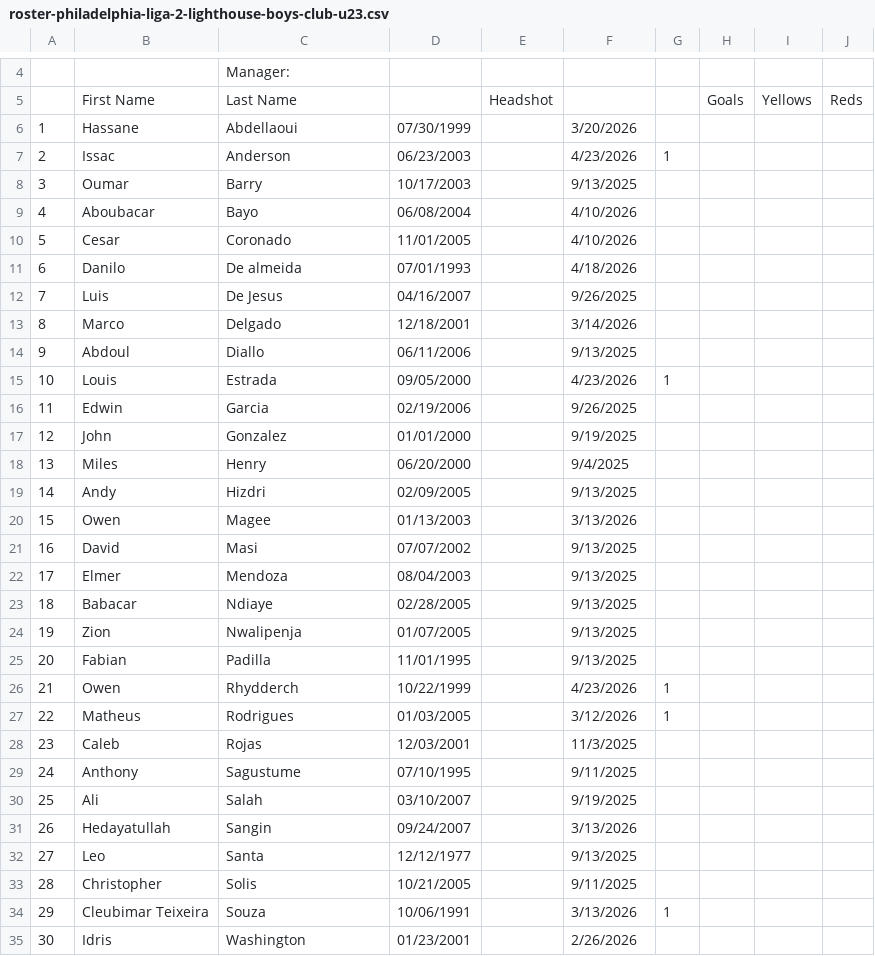
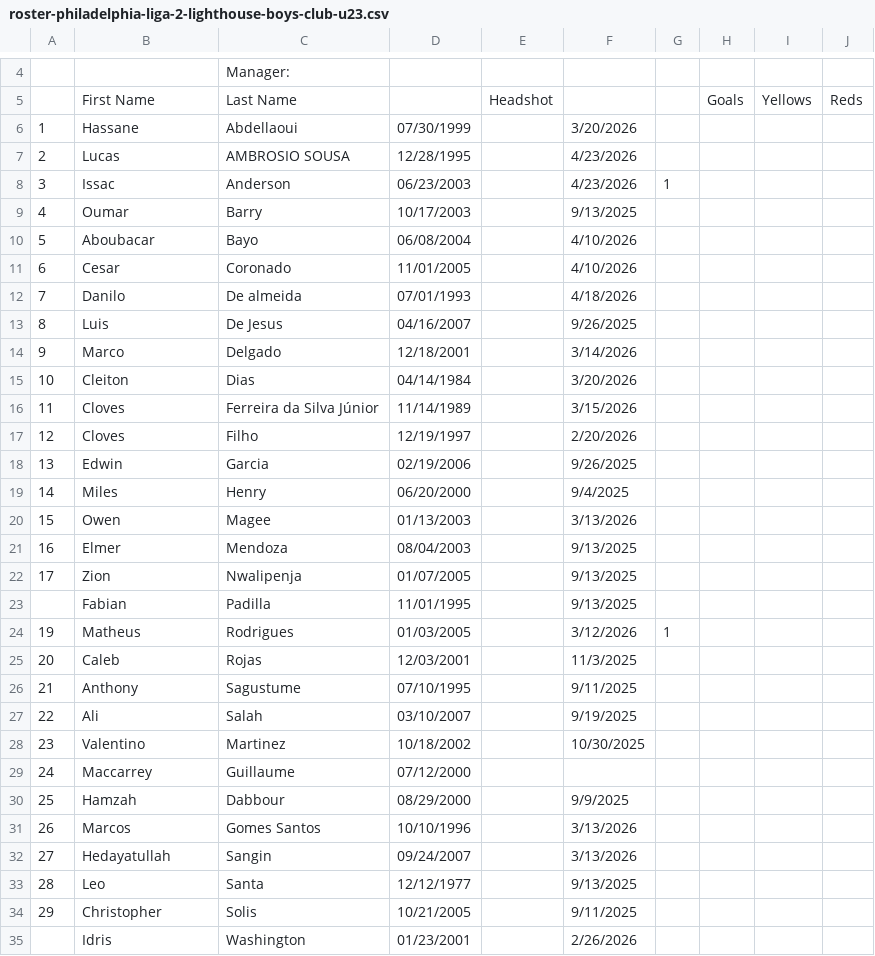
Before and after one commit to jbreslin33/footballhome, a CSV file: database/scraped-html/casa/roster-philadelphia-liga-2-lighthouse-boys-club-u23.csv, drawn as a sheet; only a part is shown, gaps mark what is left out; removed rows and columns are numbered as before the commit, all else as after; the diff names each change by its address in the sheet, - before the commit and + after, or states it on an @@ line.

```diff
--- a/database/scraped-html/casa/roster-philadelphia-liga-2-lighthouse-boys-club-u23.csv
+++ b/database/scraped-html/casa/roster-philadelphia-liga-2-lighthouse-boys-club-u23.csv
+row 7: 2 | Lucas | AMBROSIO SOUSA | 12/28/1995 |  | 4/23/2026
@@ column A renumbered from row 8 down @@
-row 14: 9 | Abdoul | Diallo | 06/11/2006 |  | 9/13/2025
-row 15: 10 | Louis | Estrada | 09/05/2000 |  | 4/23/2026 | 1
+row 15: 10 | Cleiton | Dias | 04/14/1984 |  | 3/20/2026
+row 16: 11 | Cloves | Ferreira da Silva Júnior | 11/14/1989 |  | 3/15/2026
+row 17: 12 | Cloves | Filho | 12/19/1997 |  | 2/20/2026
-row 17: 12 | John | Gonzalez | 01/01/2000 |  | 9/19/2025
-row 19: 14 | Andy | Hizdri | 02/09/2005 |  | 9/13/2025
-row 21: 16 | David | Masi | 07/07/2002 |  | 9/13/2025
-row 23: 18 | Babacar | Ndiaye | 02/28/2005 |  | 9/13/2025
-row 26: 21 | Owen | Rhydderch | 10/22/1999 |  | 4/23/2026 | 1
+row 28: 23 | Valentino | Martinez | 10/18/2002 |  | 10/30/2025
+row 29: 24 | Maccarrey | Guillaume | 07/12/2000
+row 30: 25 | Hamzah | Dabbour | 08/29/2000 |  | 9/9/2025
+row 31: 26 | Marcos | Gomes Santos | 10/10/1996 |  | 3/13/2026
-row 34: 29 | Cleubimar Teixeira | Souza | 10/06/1991 |  | 3/13/2026 | 1
```
Also changed, not shown: database/scraped-html/casa/roster-philadelphia-liga-1-lighthouse-boys-club.csv, 9 other files.
